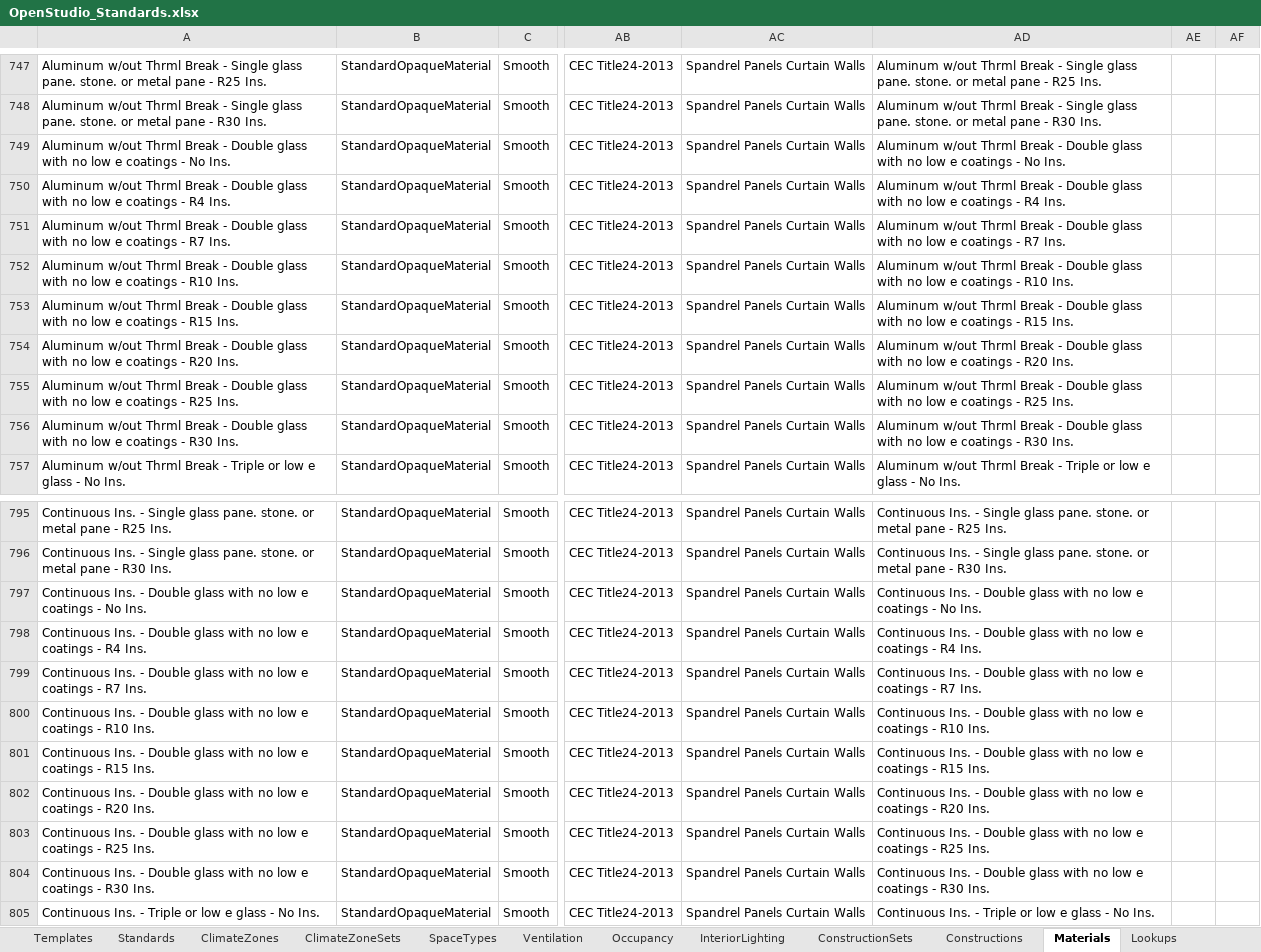
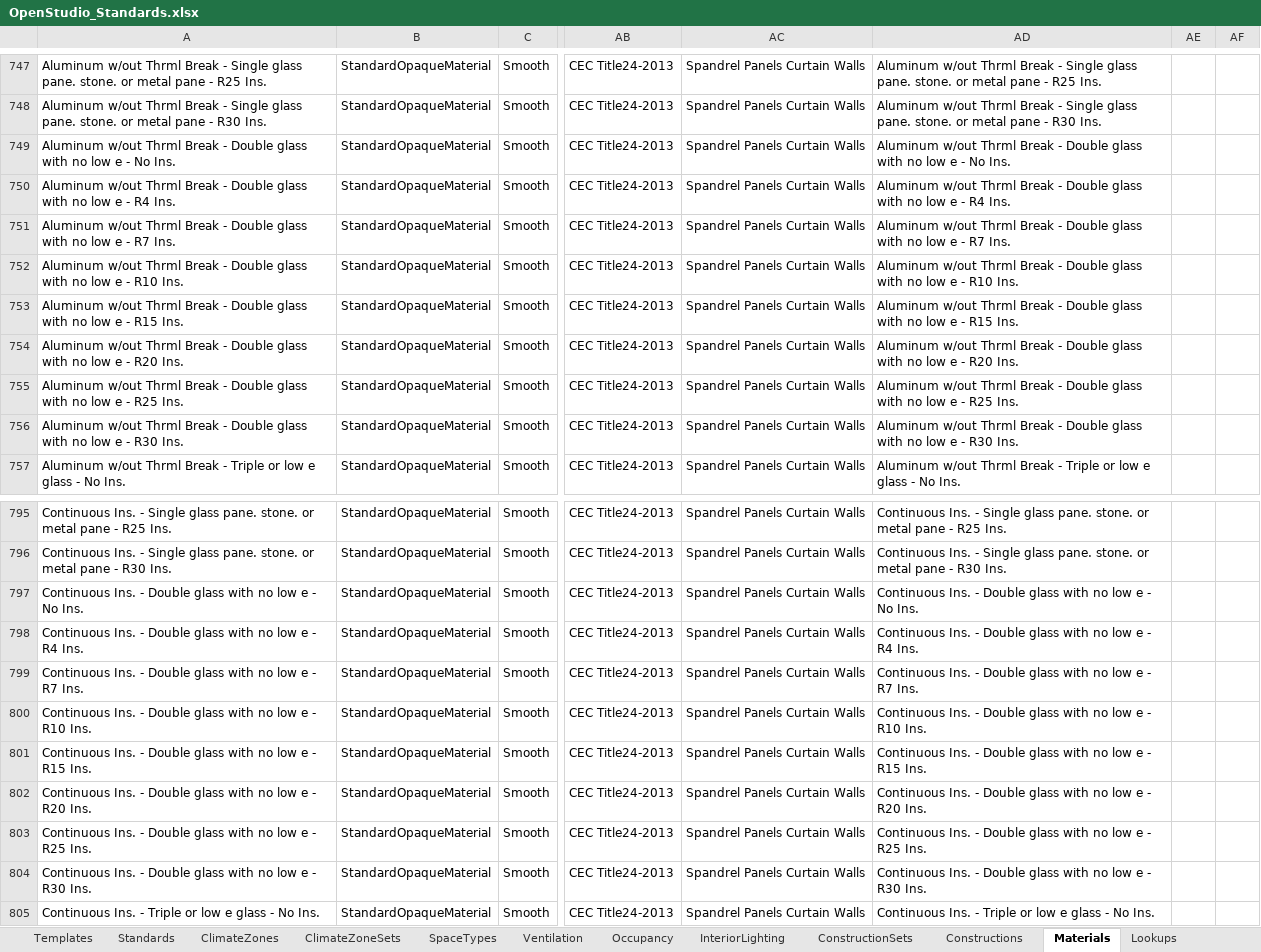
Before and after one commit to VEIC/openstudio-standards-veic-vtcbes, an Excel workbook: resources/OpenStudio_Standards.xlsx, sheet Materials, drawn as a sheet; only a part is shown, gaps mark what is left out; values as stored, in another font and other column widths than the file's, no borders; table styles not drawn; the diff covers the shown part only; the diff names each change by its address in the sheet, - before the commit and + after, or states it on an @@ line.

```diff
--- a/resources/OpenStudio_Standards.xlsx (sheet Materials)
+++ b/resources/OpenStudio_Standards.xlsx (sheet Materials)
-A749: …low e coatings - No…
+A749: …low e - No…
-AD749: …low e coatings - No…
+AD749: …low e - No…
-A750: …low e coatings - R4…
+A750: …low e - R4…
-AD750: …low e coatings - R4…
+AD750: …low e - R4…
-A751: …low e coatings - R7…
+A751: …low e - R7…
-AD751: …low e coatings - R7…
+AD751: …low e - R7…
-A752: …low e coatings - R10…
+A752: …low e - R10…
-AD752: …low e coatings - R10…
+AD752: …low e - R10…
-A753: …low e coatings - R15…
+A753: …low e - R15…
-AD753: …low e coatings - R15…
+AD753: …low e - R15…
-A754: …low e coatings - R20…
+A754: …low e - R20…
-AD754: …low e coatings - R20…
+AD754: …low e - R20…
-A755: …low e coatings - R25…
+A755: …low e - R25…
-AD755: …low e coatings - R25…
+AD755: …low e - R25…
-A756: …low e coatings - R30…
+A756: …low e - R30…
-AD756: …low e coatings - R30…
+AD756: …low e - R30…
-A797: …low e coatings - No…
+A797: …low e - No…
-AD797: …low e coatings - No…
+AD797: …low e - No…
-A798: …low e coatings - R4…
+A798: …low e - R4…
-AD798: …low e coatings - R4…
+AD798: …low e - R4…
-A799: …low e coatings - R7…
+A799: …low e - R7…
-AD799: …low e coatings - R7…
+AD799: …low e - R7…
-A800: …low e coatings - R10…
+A800: …low e - R10…
-AD800: …low e coatings - R10…
+AD800: …low e - R10…
-A801: …low e coatings - R15…
+A801: …low e - R15…
-AD801: …low e coatings - R15…
+AD801: …low e - R15…
-A802: …low e coatings - R20…
+A802: …low e - R20…
-AD802: …low e coatings - R20…
+AD802: …low e - R20…
-A803: …low e coatings - R25…
+A803: …low e - R25…
-AD803: …low e coatings - R25…
+AD803: …low e - R25…
-A804: …low e coatings - R30…
+A804: …low e - R30…
-AD804: …low e coatings - R30…
+AD804: …low e - R30…
```
Also changed, not shown: 16 edited cells elsewhere in this sheet, 2 other files.
